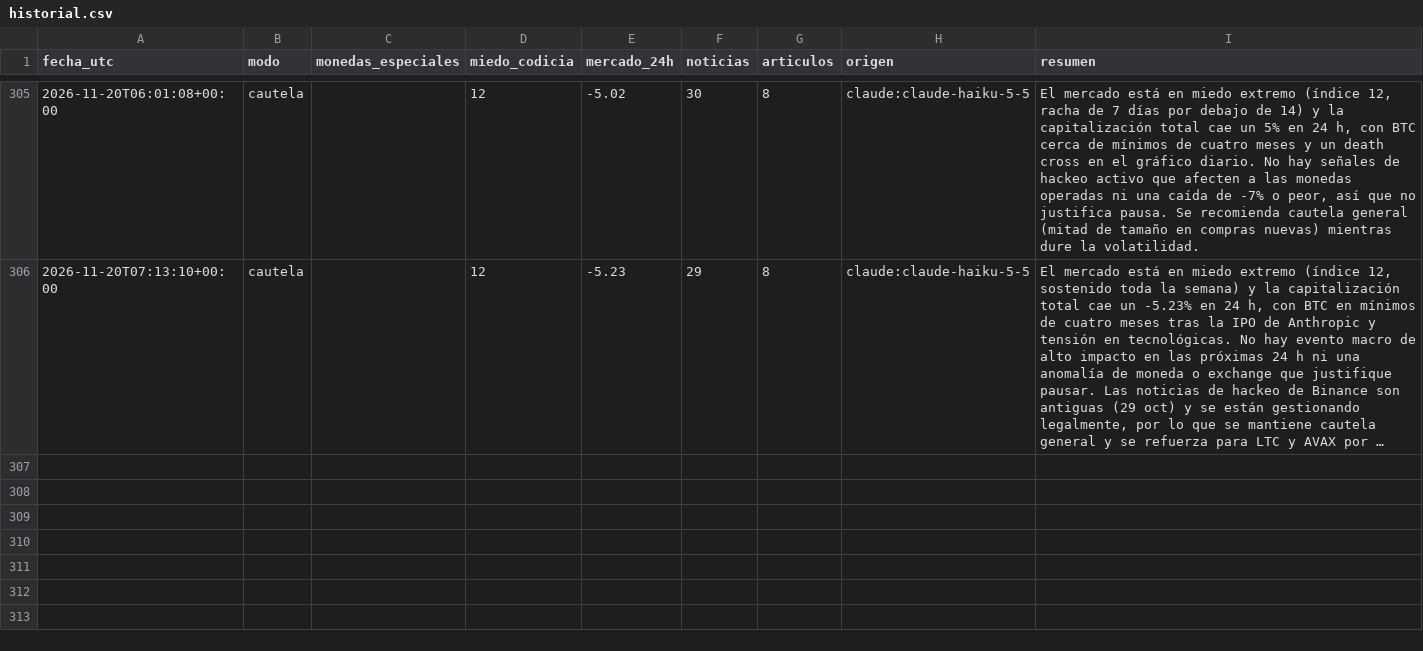
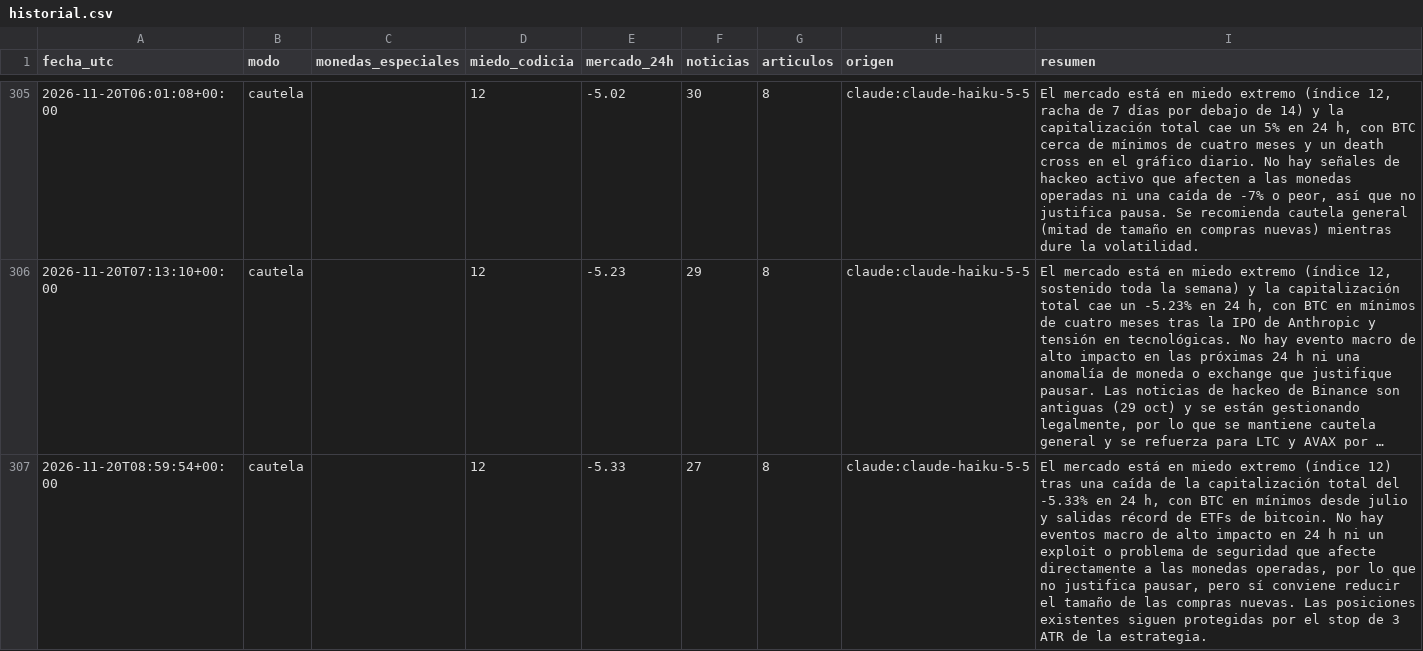
Before and after one commit to palomavilugron44-beep/cerebro-arana, a CSV file: publico/historial.csv, drawn as a sheet; only a part is shown, gaps mark what is left out; long unchanged cells end in …; the diff names each change by its address in the sheet, - before the commit and + after, or states it on an @@ line.

```diff
--- a/publico/historial.csv
+++ b/publico/historial.csv
+row 307: 2026-11-20T08:59:54+00:00 | cautela |  | 12 | -5.33 | 27 | 8 | claude:claude-haiku-5-5 | El mercado está en miedo extremo (índice 12) tras una caída de la capitalización total del -5.33% en 24 h, con BTC en mínimos desde julio y salidas récord de ETFs de bitcoin. No hay eventos macro de alto impacto en 24 h ni un exploit o problema de seguridad que afecte directamente a las monedas operadas, por lo que no justifica pausar, pero sí conviene reducir el tamaño de las compras nuevas. Las posiciones existentes siguen protegidas por el stop de 3 ATR de la estrategia.
```
Also changed, not shown: 1 other file.
